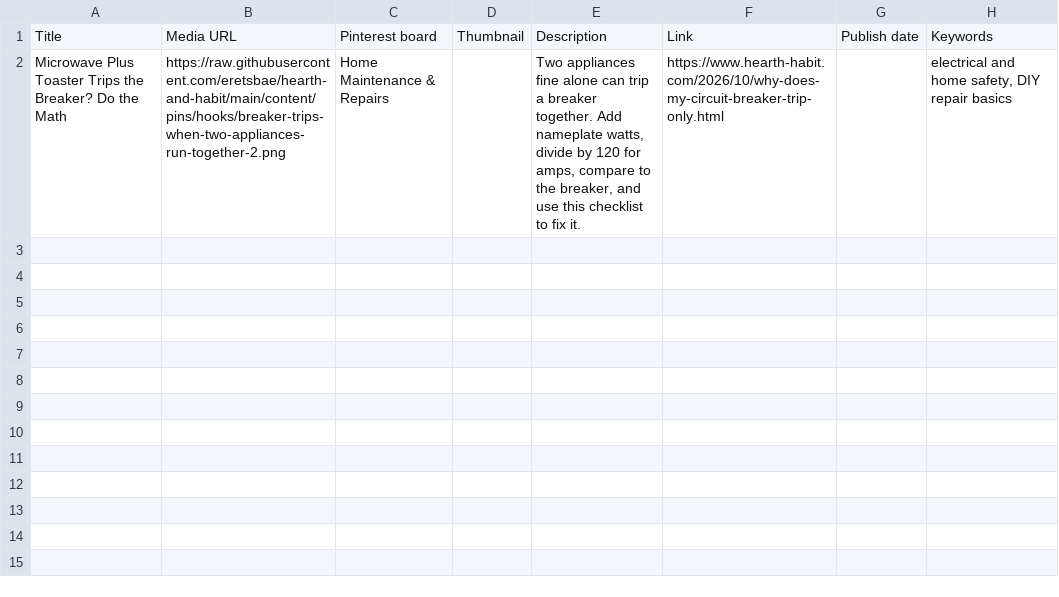
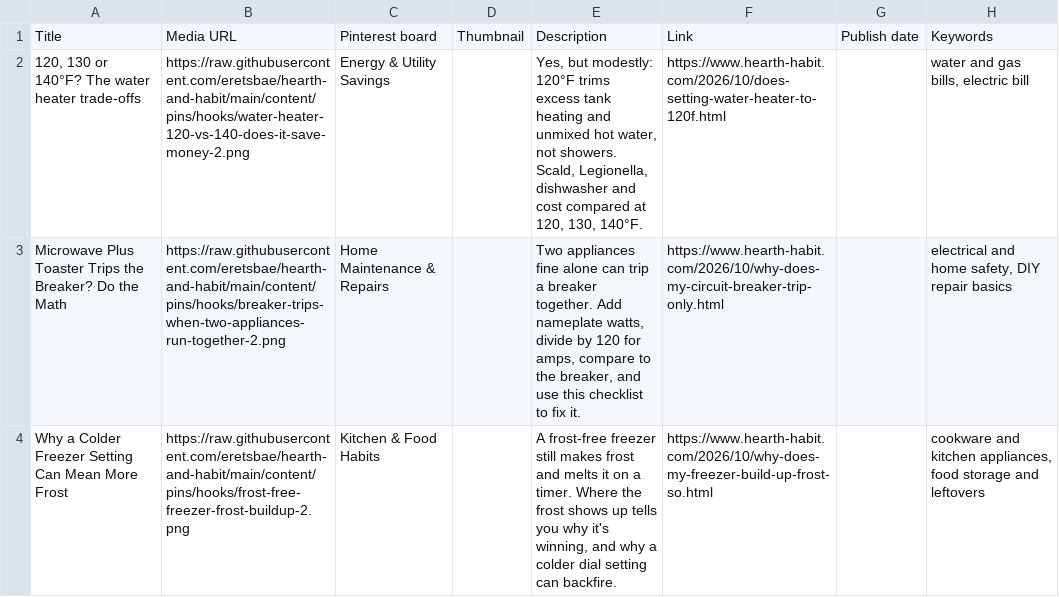
Before and after one commit to eretsbae/hearth-and-habit, a CSV file: content/pins/hooks/hooks-32.csv, drawn as a sheet; the diff names each change by its address in the sheet, - before the commit and + after, or states it on an @@ line.

```diff
--- a/content/pins/hooks/hooks-32.csv
+++ b/content/pins/hooks/hooks-32.csv
+row 2: 120, 130 or 140°F? The water heater trade-offs | https://raw.githubusercontent.com/eretsbae/hearth-and-habit/main/content/pins/hooks/water-heater-120-vs-140-does-it-save-money-2.png | Energy & Utility Savings |  | Yes, but modestly: 120°F trims excess tank heating and unmixed hot water, not showers. Scald, Legionella, dishwasher and cost compared at 120, 130, 140°F. | https://www.hearth-habit.com/2026/10/does-setting-water-heater-to-120f.html |  | water and gas bills, electric bill
+row 4: Why a Colder Freezer Setting Can Mean More Frost | https://raw.githubusercontent.com/eretsbae/hearth-and-habit/main/content/pins/hooks/frost-free-freezer-frost-buildup-2.png | Kitchen & Food Habits |  | A frost-free freezer still makes frost and melts it on a timer. Where the frost shows up tells you why it's winning, and why a colder dial setting can backfire. | https://www.hearth-habit.com/2026/10/why-does-my-freezer-build-up-frost-so.html |  | cookware and kitchen appliances, food storage and leftovers
```
Also changed, not shown: content/pins/hooks/hooks-16.csv, content/pins/hooks/hooks-21.csv, 18 other files.
